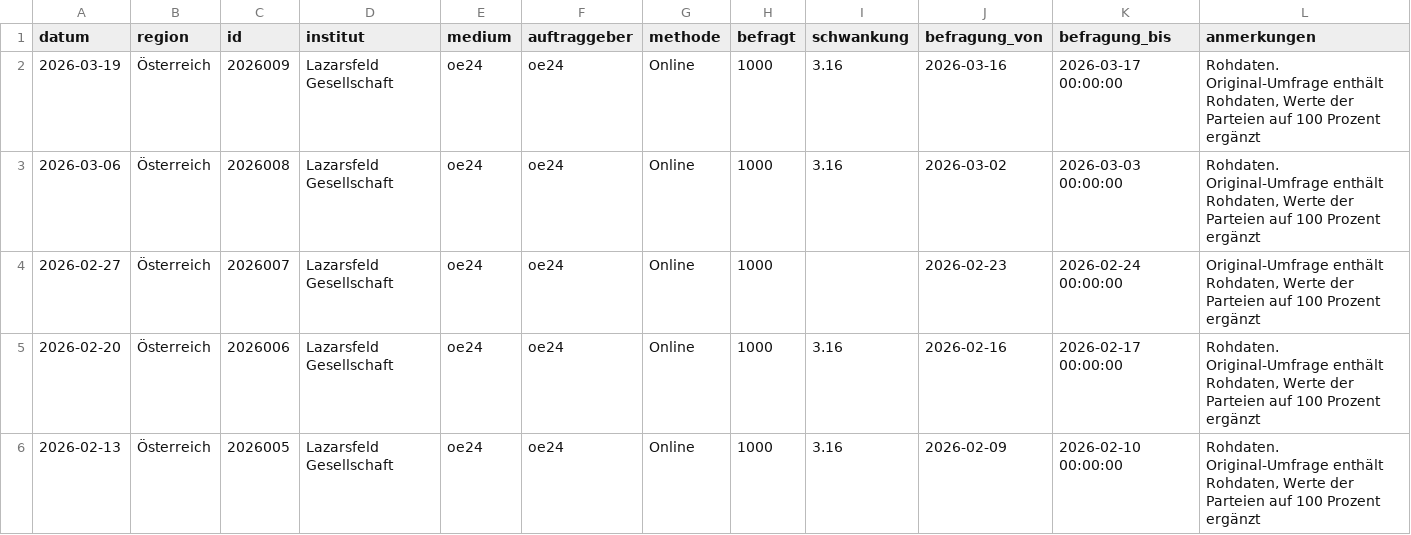
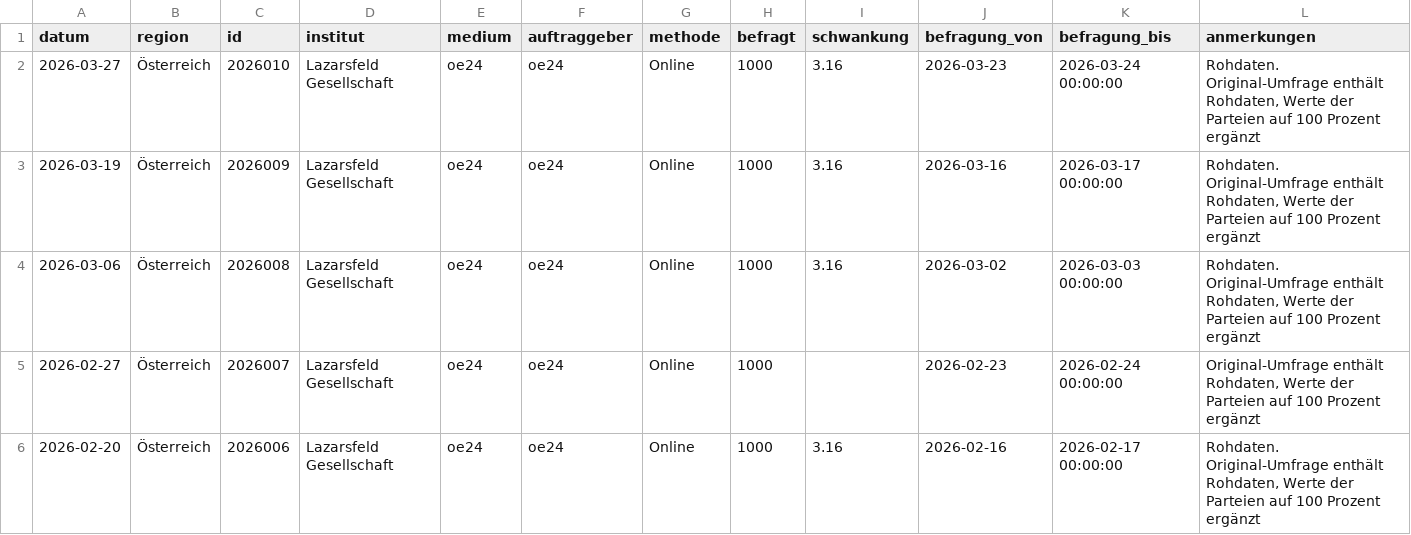
Before and after one commit to dstDatenjournalismus/2024-umfragentracker, a CSV file: output/data/kanzlerfrage/kanzlerfrage.csv, drawn as a sheet; only a part is shown; the shorter side is filled out with more unchanged rows; rows hold the shown columns only; the diff names each change by its address in the sheet, - before the commit and + after, or states it on an @@ line.

```diff
--- a/output/data/kanzlerfrage/kanzlerfrage.csv
+++ b/output/data/kanzlerfrage/kanzlerfrage.csv
+row 2: 2026-03-27 | Österreich | 2026010 | Lazarsfeld Gesellschaft | oe24 | oe24 | Online | 1000 | 3.16 | 2026-03-23 | 2026-03-24 00:00:00 | Rohdaten. Original-Umfrage enthält Rohdaten, Werte der Parteien auf 100 Prozent ergänzt
```
Also changed, not shown: output/data/sonntagsfrage/sonntagsfrage.csv, 1 other file.
